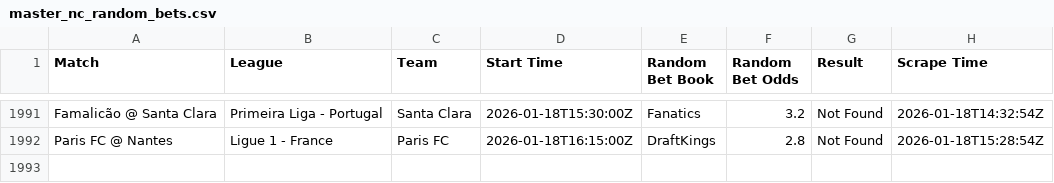
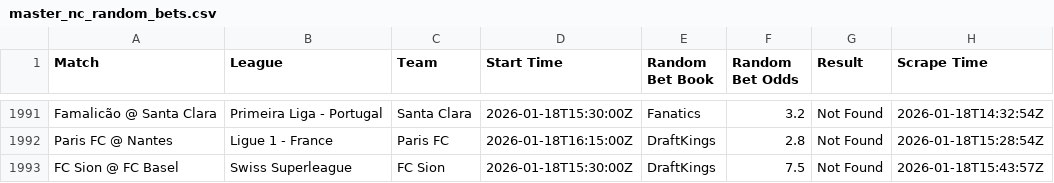
Before and after one commit to aqsmith02/paper-betting-tracker, a CSV file: data/master_nc_random_bets.csv, drawn as a sheet; only a part is shown, gaps mark what is left out.

```diff
--- a/data/master_nc_random_bets.csv
+++ b/data/master_nc_random_bets.csv
@@ -1992 +1992,2 @@ Famalicão @ Santa Clara,Primeira Liga - Portugal,Santa Clara,2026-01-18T15:30:0
 Paris FC @ Nantes,Ligue 1 - France,Paris FC,2026-01-18T16:15:00Z,DraftKings,2.8,Not Found,2026-01-18T15:28:54Z
+FC Sion @ FC Basel,Swiss Superleague,FC Sion,2026-01-18T15:30:00Z,DraftKings,7.5,Not Found,2026-01-18T15:43:57Z
```
Also changed, not shown: data/master_nc_avg_bets.csv, data/master_nc_avg_full.csv, 1 other file.
